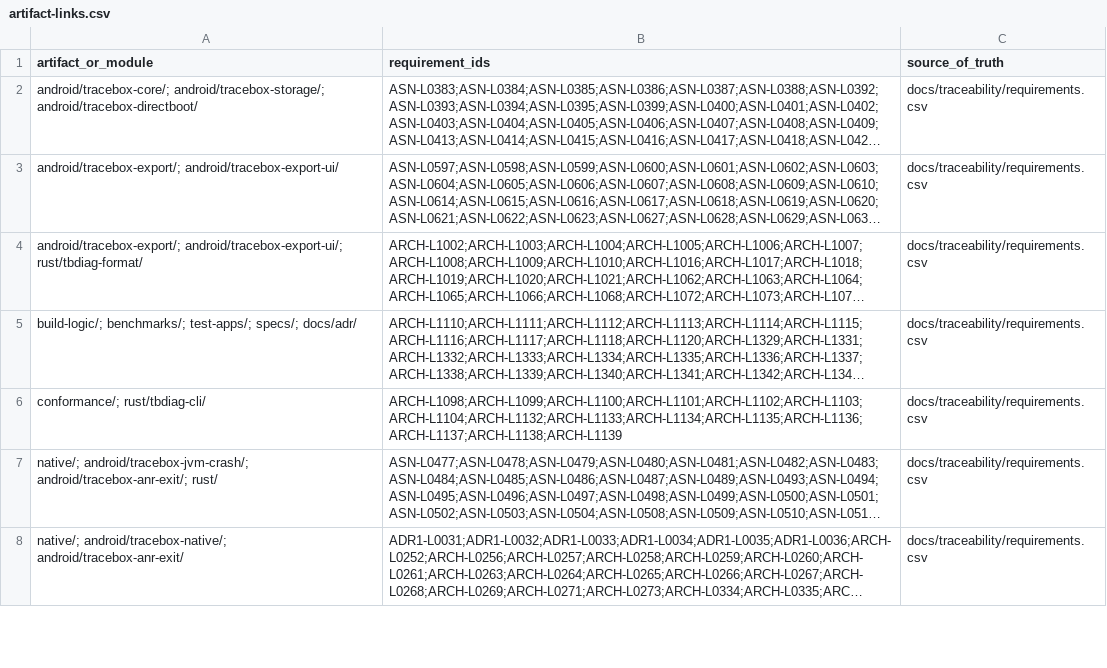
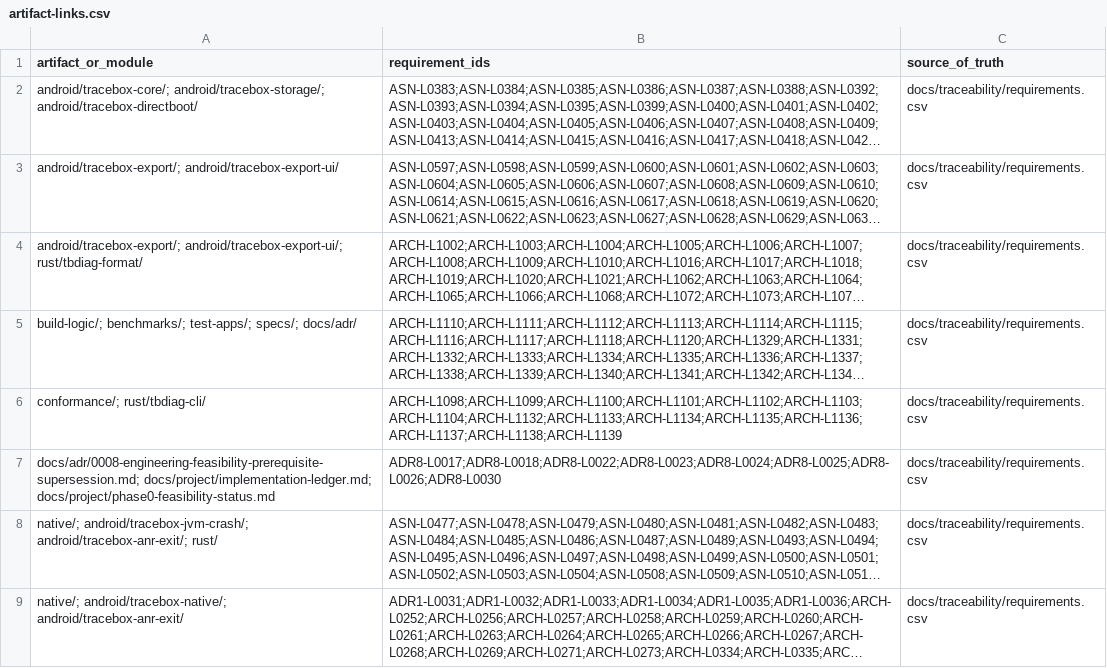
Before and after one commit to adsamcik/Tracebox, a CSV file: docs/traceability/artifact-links.csv, drawn as a sheet; only a part is shown; long unchanged cells end in …; the diff names each change by its address in the sheet, - before the commit and + after, or states it on an @@ line.

```diff
--- a/docs/traceability/artifact-links.csv
+++ b/docs/traceability/artifact-links.csv
+row 7: docs/adr/0008-engineering-feasibility-prerequisite-supersession.md; docs/project/implementation-ledger.md; docs/project/phase0-feasibility-status.md | ADR8-L0017;ADR8-L0018;ADR8-L0022;ADR8-L0023;ADR8-L0024;ADR8-L0025;ADR8-L0026;ADR8-L0030 | docs/traceability/requirements.csv
```
Also changed, not shown: docs/traceability/requirements.csv, 16 other files.
